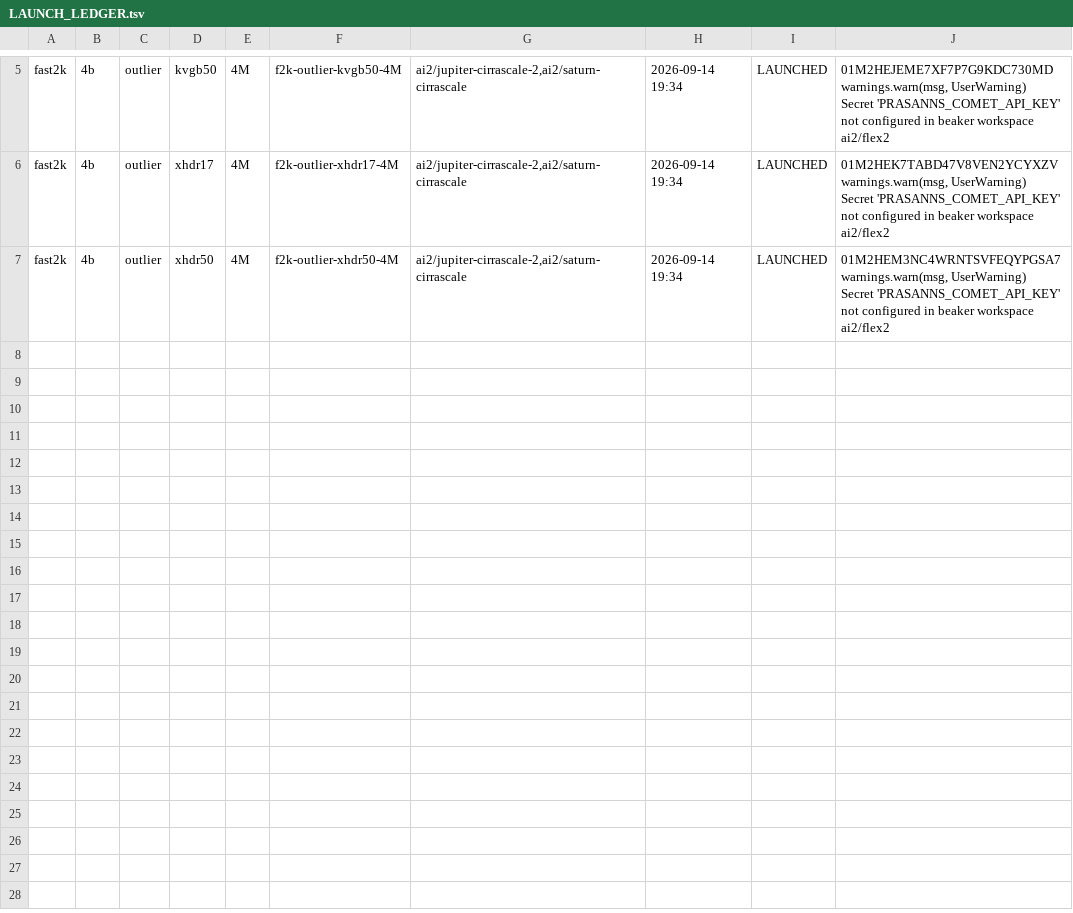
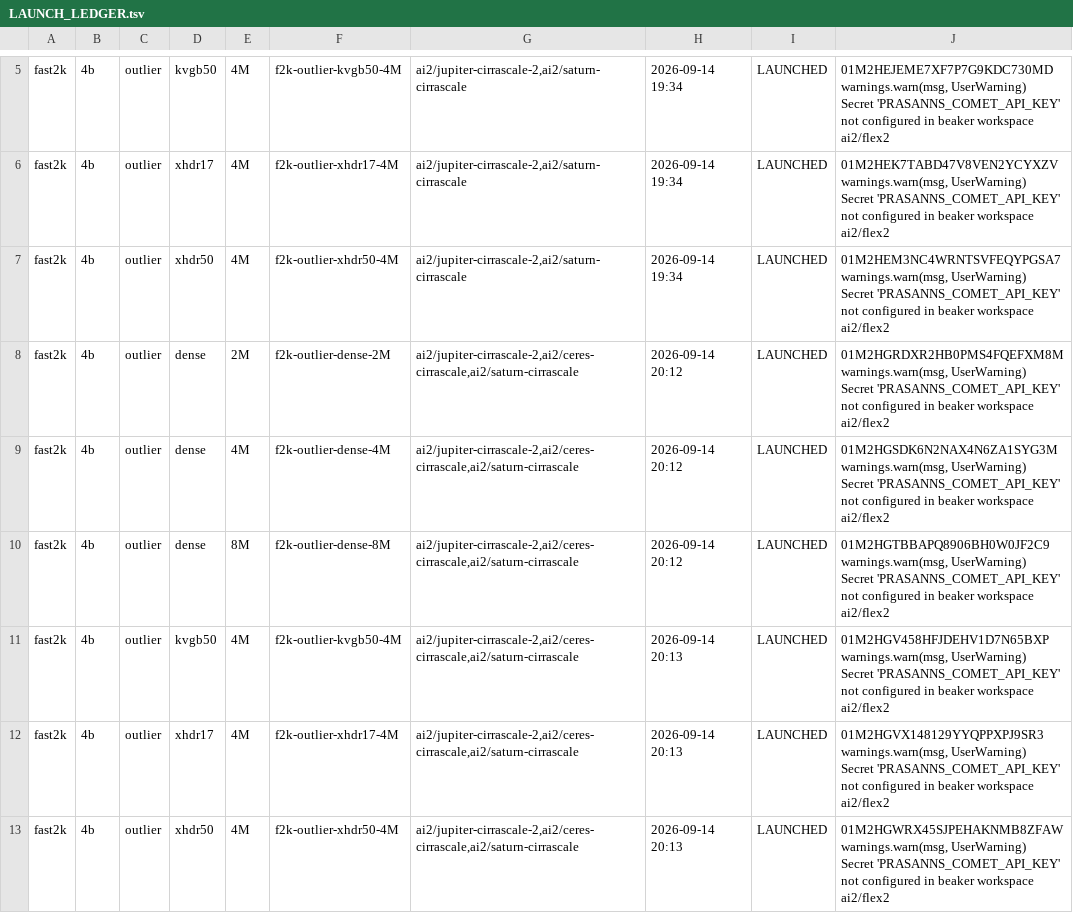
Before and after one commit to allenai/OLMo-core, a TSV file: debug/ds64_fast2k/LAUNCH_LEDGER.tsv, drawn as a sheet; only a part is shown, gaps mark what is left out; ↵ is a line break in a cell; the diff names each change by its address in the sheet, - before the commit and + after, or states it on an @@ line.

```diff
--- a/debug/ds64_fast2k/LAUNCH_LEDGER.tsv
+++ b/debug/ds64_fast2k/LAUNCH_LEDGER.tsv
+row 8: fast2k | 4b | outlier | dense | 2M | f2k-outlier-dense-2M | ai2/jupiter-cirrascale-2,ai2/ceres-cirrascale,ai2/saturn-cirrascale | 2026-09-14 20:12 | LAUNCHED | 01M2HGRDXR2HB0PMS4FQEFXM8M warnings.warn(msg, UserWarning) ↵ Secret 'PRASANNS_COMET_API_KEY' not configured in beaker workspace ai2/flex2
+row 9: fast2k | 4b | outlier | dense | 4M | f2k-outlier-dense-4M | ai2/jupiter-cirrascale-2,ai2/ceres-cirrascale,ai2/saturn-cirrascale | 2026-09-14 20:12 | LAUNCHED | 01M2HGSDK6N2NAX4N6ZA1SYG3M warnings.warn(msg, UserWarning) ↵ Secret 'PRASANNS_COMET_API_KEY' not configured in beaker workspace ai2/flex2
+row 10: fast2k | 4b | outlier | dense | 8M | f2k-outlier-dense-8M | ai2/jupiter-cirrascale-2,ai2/ceres-cirrascale,ai2/saturn-cirrascale | 2026-09-14 20:12 | LAUNCHED | 01M2HGTBBAPQ8906BH0W0JF2C9 warnings.warn(msg, UserWarning) ↵ Secret 'PRASANNS_COMET_API_KEY' not configured in beaker workspace ai2/flex2
+row 11: fast2k | 4b | outlier | kvgb50 | 4M | f2k-outlier-kvgb50-4M | ai2/jupiter-cirrascale-2,ai2/ceres-cirrascale,ai2/saturn-cirrascale | 2026-09-14 20:13 | LAUNCHED | 01M2HGV458HFJDEHV1D7N65BXP warnings.warn(msg, UserWarning) ↵ Secret 'PRASANNS_COMET_API_KEY' not configured in beaker workspace ai2/flex2
+row 12: fast2k | 4b | outlier | xhdr17 | 4M | f2k-outlier-xhdr17-4M | ai2/jupiter-cirrascale-2,ai2/ceres-cirrascale,ai2/saturn-cirrascale | 2026-09-14 20:13 | LAUNCHED | 01M2HGVX148129YYQPPXPJ9SR3 warnings.warn(msg, UserWarning) ↵ Secret 'PRASANNS_COMET_API_KEY' not configured in beaker workspace ai2/flex2
+row 13: fast2k | 4b | outlier | xhdr50 | 4M | f2k-outlier-xhdr50-4M | ai2/jupiter-cirrascale-2,ai2/ceres-cirrascale,ai2/saturn-cirrascale | 2026-09-14 20:13 | LAUNCHED | 01M2HGWRX45SJPEHAKNMB8ZFAW warnings.warn(msg, UserWarning) ↵ Secret 'PRASANNS_COMET_API_KEY' not configured in beaker workspace ai2/flex2
```
Also changed, not shown: 18 other files.
